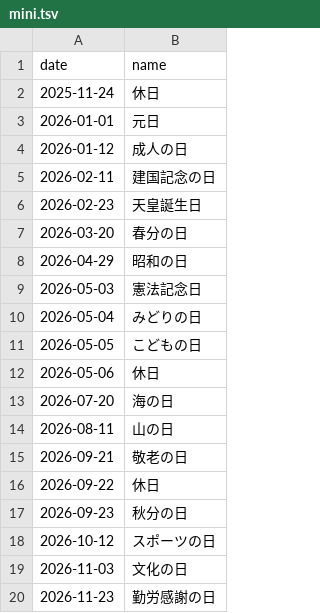
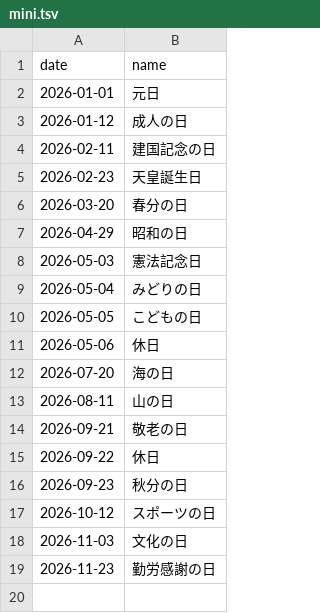
Before and after one commit to sasaplus1/japanese-public-holidays, a TSV file: mini.tsv, drawn as a sheet.

```diff
--- a/mini.tsv
+++ b/mini.tsv
@@ -1,3 +1,2 @@
 date	name
-2025-11-24	休日
 2026-01-01	元日
```
Also changed, not shown: mini.csv, 8 other files.
